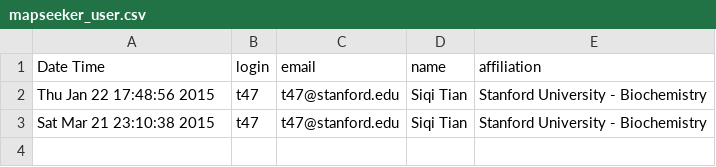
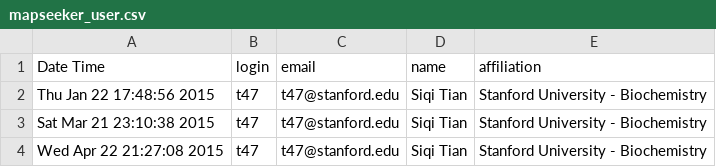
Before and after one commit to DasLab/Server_RMDB, a CSV file: misc/mapseeker/mapseeker_user.csv, drawn as a sheet; the diff names each change by its address in the sheet, - before the commit and + after, or states it on an @@ line.

```diff
--- a/misc/mapseeker/mapseeker_user.csv
+++ b/misc/mapseeker/mapseeker_user.csv
+row 4: Wed Apr 22 21:27:08 2015 | t47 | t47@stanford.edu | Siqi Tian | Stanford University - Biochemistry
```
Also changed, not shown: 1 other file.
